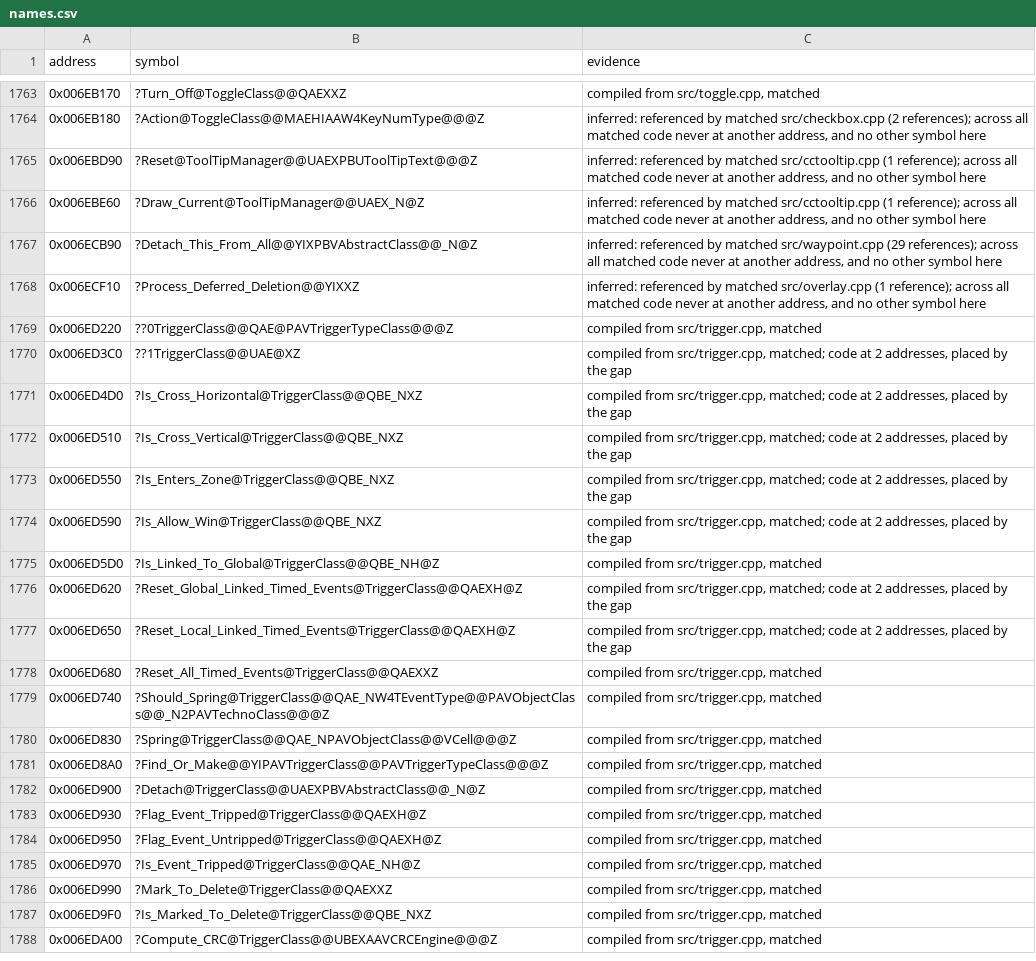
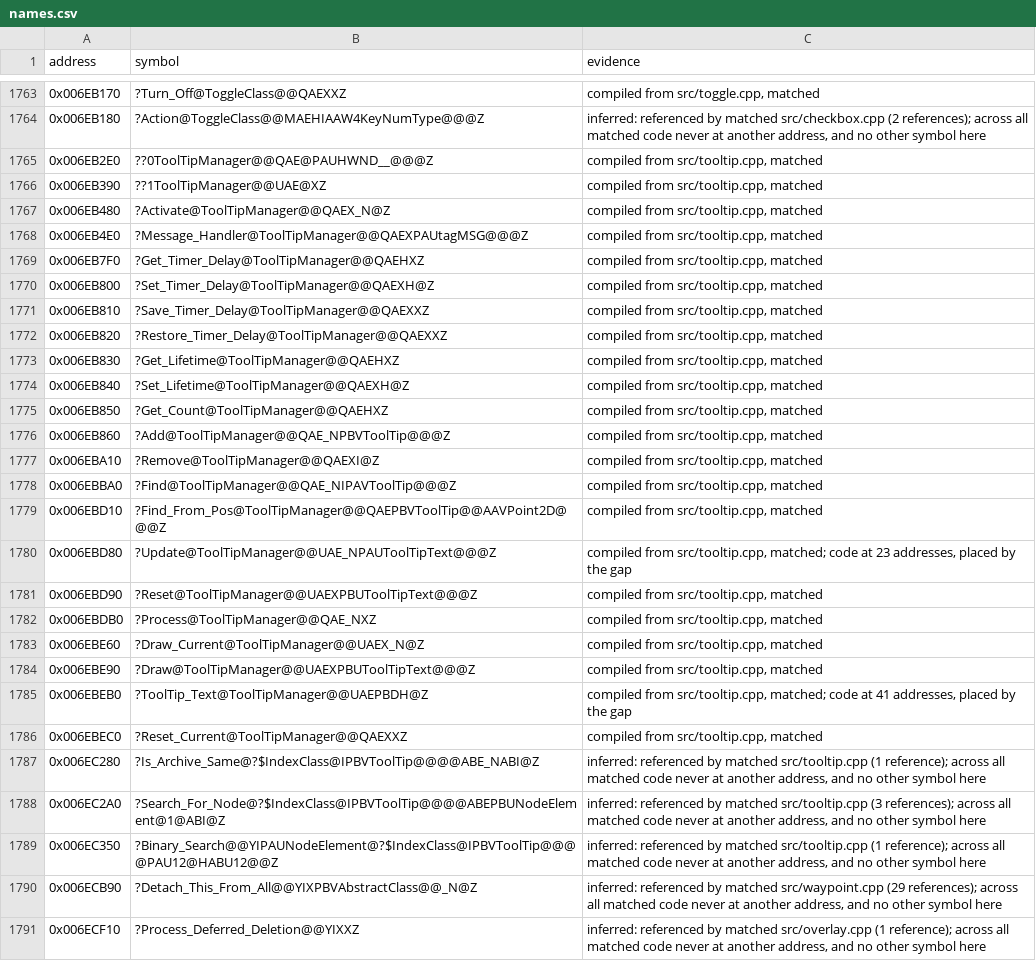
Before and after one commit to mischa85/RedAlert2, a CSV file: config/ra2-1.006/names.csv, drawn as a sheet; only a part is shown, gaps mark what is left out; the shorter side is filled out with more unchanged rows; the diff covers the shown part only.

Commit message:
Match tooltip.cpp

```diff
--- a/config/ra2-1.006/names.csv
+++ b/config/ra2-1.006/names.csv
@@ -1764,4 +1764,27 @@ address,symbol,evidence
 0x006EB180,?Action@ToggleClass@@MAEHIAAW4KeyNumType@@@Z,"inferred: referenced by matched src/checkbox.cpp (2 references); across all matched code never at another address, and no other symbol here"
-0x006EBD90,?Reset@ToolTipManager@@UAEXPBUToolTipText@@@Z,"inferred: referenced by matched src/cctooltip.cpp (1 reference); across all matched code never at another address, and no other symbol here"
-0x006EBE60,?Draw_Current@ToolTipManager@@UAEX_N@Z,"inferred: referenced by matched src/cctooltip.cpp (1 reference); across all matched code never at another address, and no other symbol here"
+0x006EB2E0,??0ToolTipManager@@QAE@PAUHWND__@@@Z,"compiled from src/tooltip.cpp, matched"
+0x006EB390,??1ToolTipManager@@UAE@XZ,"compiled from src/tooltip.cpp, matched"
+0x006EB480,?Activate@ToolTipManager@@QAEX_N@Z,"compiled from src/tooltip.cpp, matched"
+0x006EB4E0,?Message_Handler@ToolTipManager@@QAEXPAUtagMSG@@@Z,"compiled from src/tooltip.cpp, matched"
+0x006EB7F0,?Get_Timer_Delay@ToolTipManager@@QAEHXZ,"compiled from src/tooltip.cpp, matched"
+0x006EB800,?Set_Timer_Delay@ToolTipManager@@QAEXH@Z,"compiled from src/tooltip.cpp, matched"
+0x006EB810,?Save_Timer_Delay@ToolTipManager@@QAEXXZ,"compiled from src/tooltip.cpp, matched"
+0x006EB820,?Restore_Timer_Delay@ToolTipManager@@QAEXXZ,"compiled from src/tooltip.cpp, matched"
+0x006EB830,?Get_Lifetime@ToolTipManager@@QAEHXZ,"compiled from src/tooltip.cpp, matched"
+0x006EB840,?Set_Lifetime@ToolTipManager@@QAEXH@Z,"compiled from src/tooltip.cpp, matched"
+0x006EB850,?Get_Count@ToolTipManager@@QAEHXZ,"compiled from src/tooltip.cpp, matched"
+0x006EB860,?Add@ToolTipManager@@QAE_NPBVToolTip@@@Z,"compiled from src/tooltip.cpp, matched"
+0x006EBA10,?Remove@ToolTipManager@@QAEXI@Z,"compiled from src/tooltip.cpp, matched"
+0x006EBBA0,?Find@ToolTipManager@@QAE_NIPAVToolTip@@@Z,"compiled from src/tooltip.cpp, matched"
+0x006EBD10,?Find_From_Pos@ToolTipManager@@QAEPBVToolTip@@AAVPoint2D@@@Z,"compiled from src/tooltip.cpp, matched"
+0x006EBD80,?Update@ToolTipManager@@UAE_NPAUToolTipText@@@Z,"compiled from src/tooltip.cpp, matched; code at 23 addresses, placed by the gap"
+0x006EBD90,?Reset@ToolTipManager@@UAEXPBUToolTipText@@@Z,"compiled from src/tooltip.cpp, matched"
+0x006EBDB0,?Process@ToolTipManager@@QAE_NXZ,"compiled from src/tooltip.cpp, matched"
+0x006EBE60,?Draw_Current@ToolTipManager@@UAEX_N@Z,"compiled from src/tooltip.cpp, matched"
+0x006EBE90,?Draw@ToolTipManager@@UAEXPBUToolTipText@@@Z,"compiled from src/tooltip.cpp, matched"
+0x006EBEB0,?ToolTip_Text@ToolTipManager@@UAEPBDH@Z,"compiled from src/tooltip.cpp, matched; code at 41 addresses, placed by the gap"
+0x006EBEC0,?Reset_Current@ToolTipManager@@QAEXXZ,"compiled from src/tooltip.cpp, matched"
+0x006EC280,?Is_Archive_Same@?$IndexClass@IPBVToolTip@@@@ABE_NABI@Z,"inferred: referenced by matched src/tooltip.cpp (1 reference); across all matched code never at another address, and no other symbol here"
+0x006EC2A0,?Search_For_Node@?$IndexClass@IPBVToolTip@@@@ABEPBUNodeElement@1@ABI@Z,"inferred: referenced by matched src/tooltip.cpp (3 references); across all matched code never at another address, and no other symbol here"
+0x006EC350,?Binary_Search@@YIPAUNodeElement@?$IndexClass@IPBVToolTip@@@@PAU12@HABU12@@Z,"inferred: referenced by matched src/tooltip.cpp (1 reference); across all matched code never at another address, and no other symbol here"
 0x006ECB90,?Detach_This_From_All@@YIXPBVAbstractClass@@_N@Z,"inferred: referenced by matched src/waypoint.cpp (29 references); across all matched code never at another address, and no other symbol here"
```
Also changed, not shown: 11 added rows and 4 edited cells elsewhere in this file, config/ra2-1.006/functions.csv, config/ra2-1.006/modules.csv.
